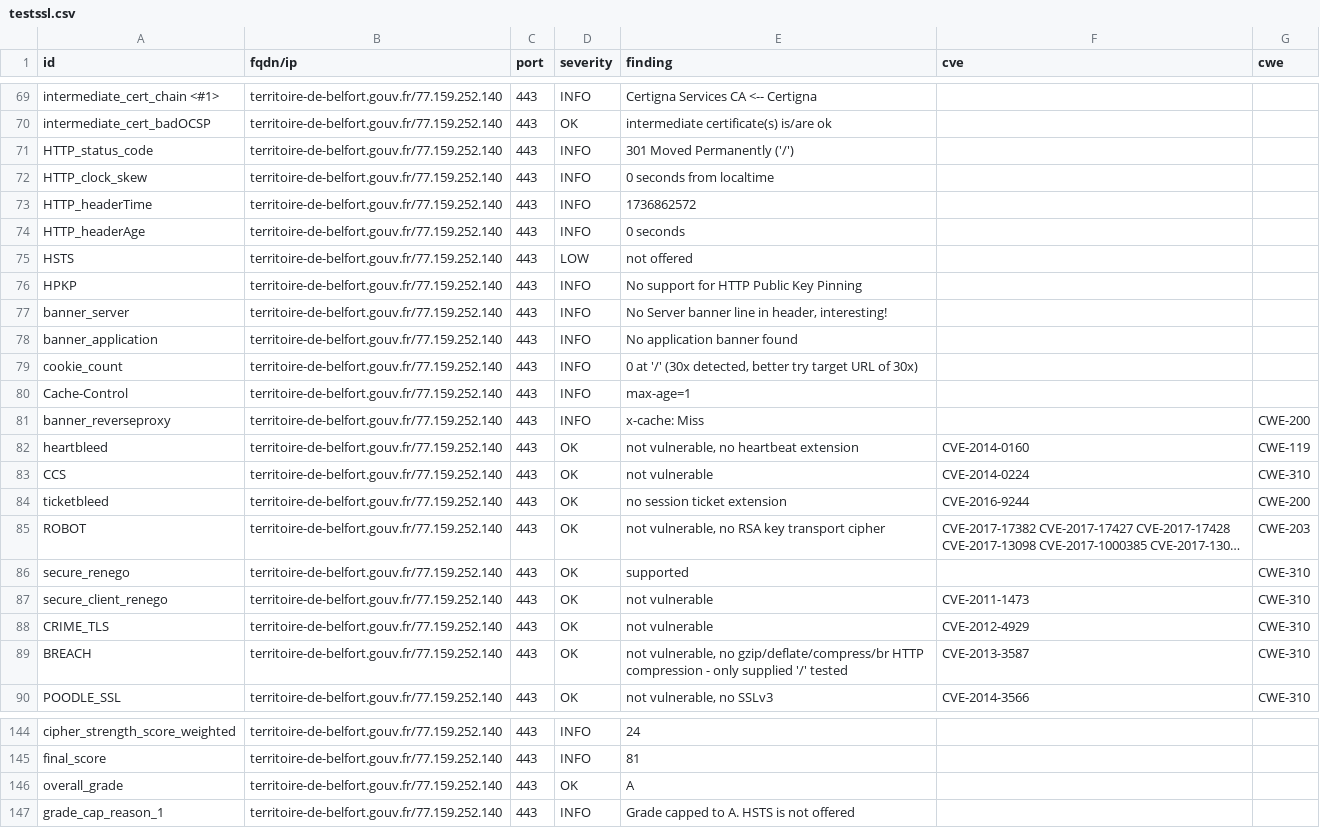
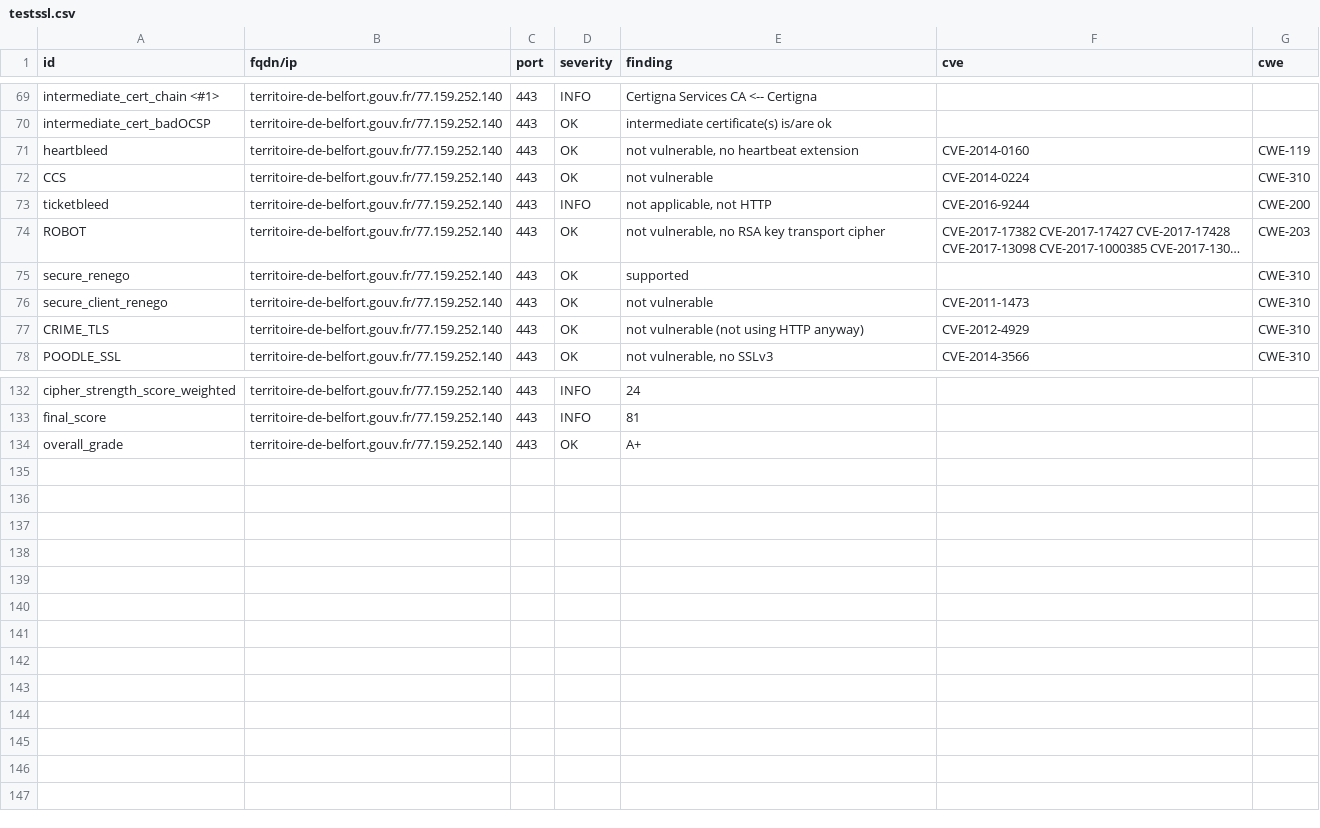
Before and after one commit to GKO-org/dashlordPrd10, a CSV file: results/aHR0cHM6Ly90ZXJyaXRvaXJlLWRlLWJlbGZvcnQuZ291di5mcg==/testssl.csv, drawn as a sheet; only a part is shown, gaps mark what is left out; long unchanged cells end in …; removed rows and columns are numbered as before the commit, all else as after; the diff covers the shown part only; the diff names each change by its address in the sheet, - before the commit and + after, or states it on an @@ line.

Commit message:
update: https://territoire-de-belfort.gouv.fr

```diff
--- a/results/aHR0cHM6Ly90ZXJyaXRvaXJlLWRlLWJlbGZvcnQuZ291di5mcg==/testssl.csv
+++ b/results/aHR0cHM6Ly90ZXJyaXRvaXJlLWRlLWJlbGZvcnQuZ291di5mcg==/testssl.csv
-row 71: HTTP_status_code | territoire-de-belfort.gouv.fr/77.159.252.140 | 443 | INFO | 301 Moved Permanently ('/')
-row 72: HTTP_clock_skew | territoire-de-belfort.gouv.fr/77.159.252.140 | 443 | INFO | 0 seconds from localtime
-row 73: HTTP_headerTime | territoire-de-belfort.gouv.fr/77.159.252.140 | 443 | INFO | 1736862572
-row 74: HTTP_headerAge | territoire-de-belfort.gouv.fr/77.159.252.140 | 443 | INFO | 0 seconds
-row 75: HSTS | territoire-de-belfort.gouv.fr/77.159.252.140 | 443 | LOW | not offered
-row 76: HPKP | territoire-de-belfort.gouv.fr/77.159.252.140 | 443 | INFO | No support for HTTP Public Key Pinning
-row 77: banner_server | territoire-de-belfort.gouv.fr/77.159.252.140 | 443 | INFO | No Server banner line in header, interesting!
-row 78: banner_application | territoire-de-belfort.gouv.fr/77.159.252.140 | 443 | INFO | No application banner found
-row 79: cookie_count | territoire-de-belfort.gouv.fr/77.159.252.140 | 443 | INFO | 0 at '/' (30x detected, better try target URL of 30x)
-row 80: Cache-Control | territoire-de-belfort.gouv.fr/77.159.252.140 | 443 | INFO | max-age=1
-row 81: banner_reverseproxy | territoire-de-belfort.gouv.fr/77.159.252.140 | 443 | INFO | x-cache: Miss |  | CWE-200
-D73 (severity): OK
+D73 (severity): INFO
-E73 (finding): no session ticket extension
+E73 (finding): not applicable, not HTTP
-E77 (finding): not vulnerable
+E77 (finding): not vulnerable (not using HTTP anyway)
-row 89: BREACH | territoire-de-belfort.gouv.fr/77.159.252.140 | 443 | OK | not vulnerable, no gzip/deflate/compress/br HTTP compression - only supplied '/' tested | CVE-2013-3587 | CWE-310
-E134 (finding): A
+E134 (finding): A+
-row 147: grade_cap_reason_1 | territoire-de-belfort.gouv.fr/77.159.252.140 | 443 | INFO | Grade capped to A. HSTS is not offered
```
Also changed, not shown: 4 edited cells elsewhere in this file, 10 other files.
